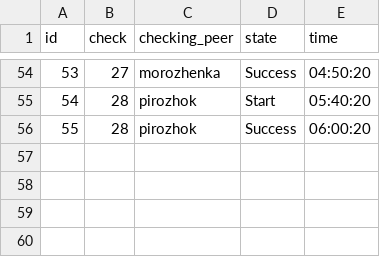
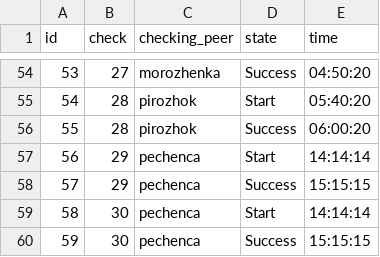
Before and after one commit to AlexeyGordiychenko/scp_info_v1, a CSV file: src/data/p2p.csv, drawn as a sheet; only a part is shown, gaps mark what is left out; the diff names each change by its address in the sheet, - before the commit and + after, or states it on an @@ line.

Commit message:
Add part 3.9 and data for it

```diff
--- a/src/data/p2p.csv
+++ b/src/data/p2p.csv
+row 57: 56 | 29 | pechenca | Start | 14:14:14
+row 58: 57 | 29 | pechenca | Success | 15:15:15
+row 59: 58 | 30 | pechenca | Start | 14:14:14
+row 60: 59 | 30 | pechenca | Success | 15:15:15
```
Also changed, not shown: src/data/checks.csv, src/data/transferred_points.csv, 3 other files.
